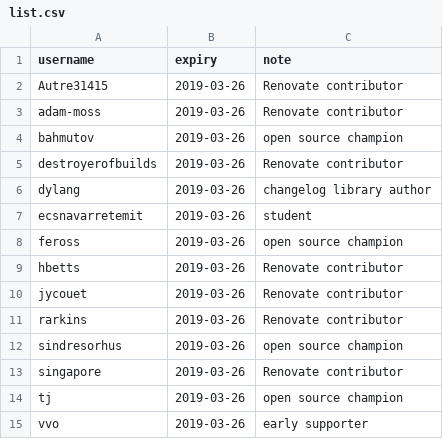
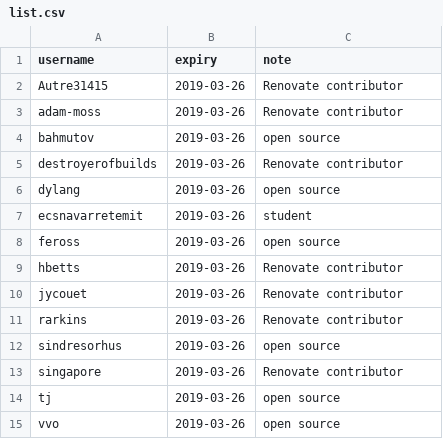
Before and after one commit to sambryo/free, a CSV file: list.csv, drawn as a sheet.

Commit message:
Update list.csv

```diff
--- a/list.csv
+++ b/list.csv
@@ -3,7 +3,7 @@ Autre31415,2019-03-26,Renovate contributor
 adam-moss,2019-03-26,Renovate contributor
-bahmutov,2019-03-26,open source champion
+bahmutov,2019-03-26,open source
 destroyerofbuilds,2019-03-26,Renovate contributor
-dylang,2019-03-26,changelog library author
+dylang,2019-03-26,open source
 ecsnavarretemit,2019-03-26,student
-feross,2019-03-26,open source champion
+feross,2019-03-26,open source
 hbetts,2019-03-26,Renovate contributor
@@ -11,5 +11,5 @@ jycouet,2019-03-26,Renovate contributor
 rarkins,2019-03-26,Renovate contributor
-sindresorhus,2019-03-26,open source champion
+sindresorhus,2019-03-26,open source
 singapore,2019-03-26,Renovate contributor
-tj,2019-03-26,open source champion
-vvo,2019-03-26,early supporter
+tj,2019-03-26,open source
+vvo,2019-03-26,open source
```
